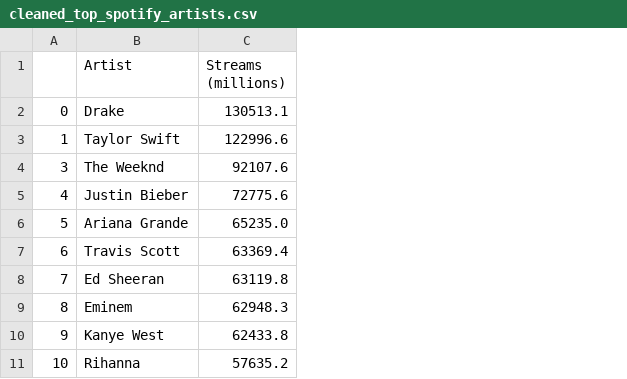
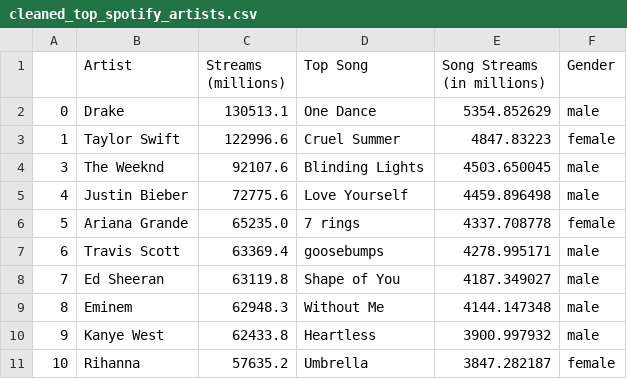
Before and after one commit to emfoxharp-ui/Data_science_final_project, a CSV file: Datasets/Cleaned_datasets/cleaned_top_spotify_artists.csv, drawn as a sheet; the diff names each change by its address in the sheet, - before the commit and + after, or states it on an @@ line.

```diff
--- a/Datasets/Cleaned_datasets/cleaned_top_spotify_artists.csv
+++ b/Datasets/Cleaned_datasets/cleaned_top_spotify_artists.csv
+column D (Top Song), rows 2-11: One Dance | Cruel Summer | Blinding Lights | Love Yourself | 7 rings | goosebumps | Shape of You | Without Me | Heartless | Umbrella
+column E (Song Streams (in millions)), rows 2-11: 5354.852629 | 4847.83223 | 4503.650045 | 4459.896498 | 4337.708778 | 4278.995171 | 4187.349027 | 4144.147348 | 3900.997932 | 3847.282187
+column F (Gender), rows 2-11: male | female | male | male | female | male | male | male | male | female
```
Also changed, not shown: 8 other files.
